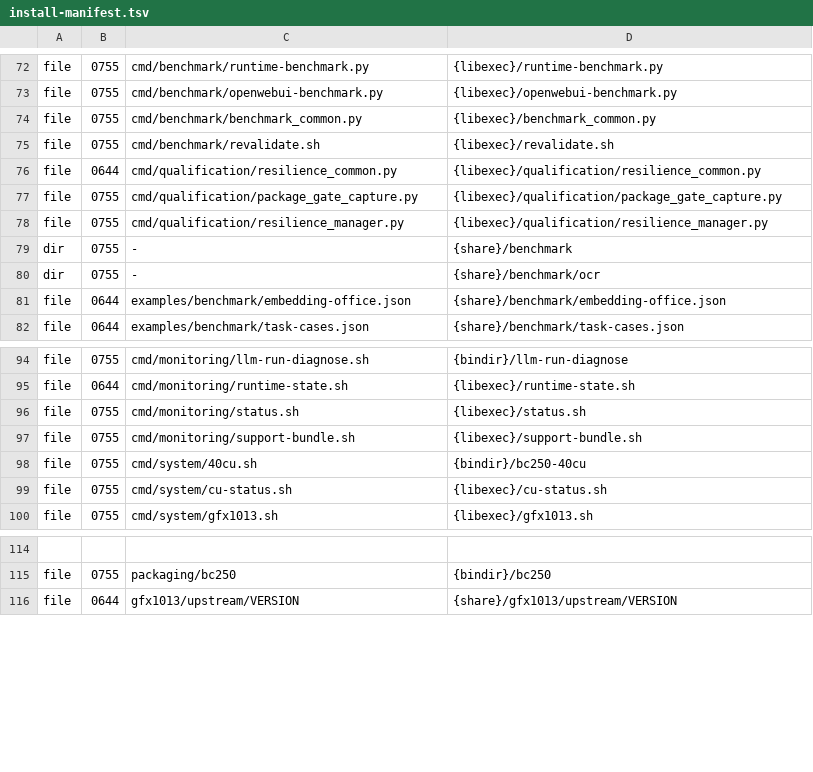
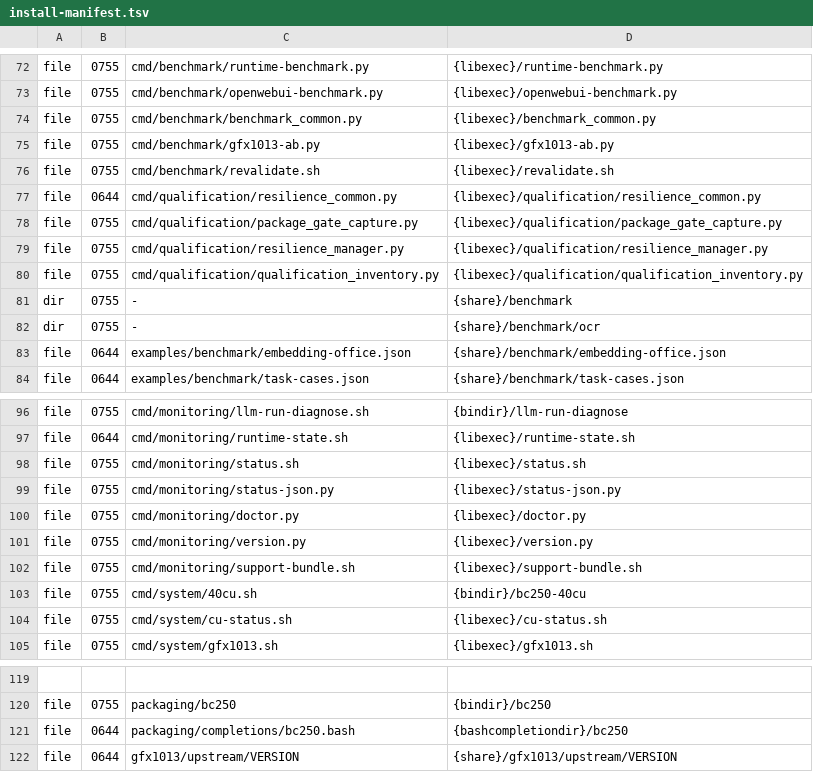
Before and after one commit to Kieni1/amd-bc-250-llm, a TSV file: packaging/install-manifest.tsv, drawn as a sheet; only a part is shown, gaps mark what is left out; the diff names each change by its address in the sheet, - before the commit and + after, or states it on an @@ line.

Commit message:
feat(gfx1013): harden lifecycle and add A/B benchmarking

```diff
--- a/packaging/install-manifest.tsv
+++ b/packaging/install-manifest.tsv
+row 75: file | 0755 | cmd/benchmark/gfx1013-ab.py | {libexec}/gfx1013-ab.py
+row 80: file | 0755 | cmd/qualification/qualification_inventory.py | {libexec}/qualification/qualification_inventory.py
+row 99: file | 0755 | cmd/monitoring/status-json.py | {libexec}/status-json.py
+row 100: file | 0755 | cmd/monitoring/doctor.py | {libexec}/doctor.py
+row 101: file | 0755 | cmd/monitoring/version.py | {libexec}/version.py
+row 121: file | 0644 | packaging/completions/bc250.bash | {bashcompletiondir}/bc250
```
Also changed, not shown: 37 other files.
